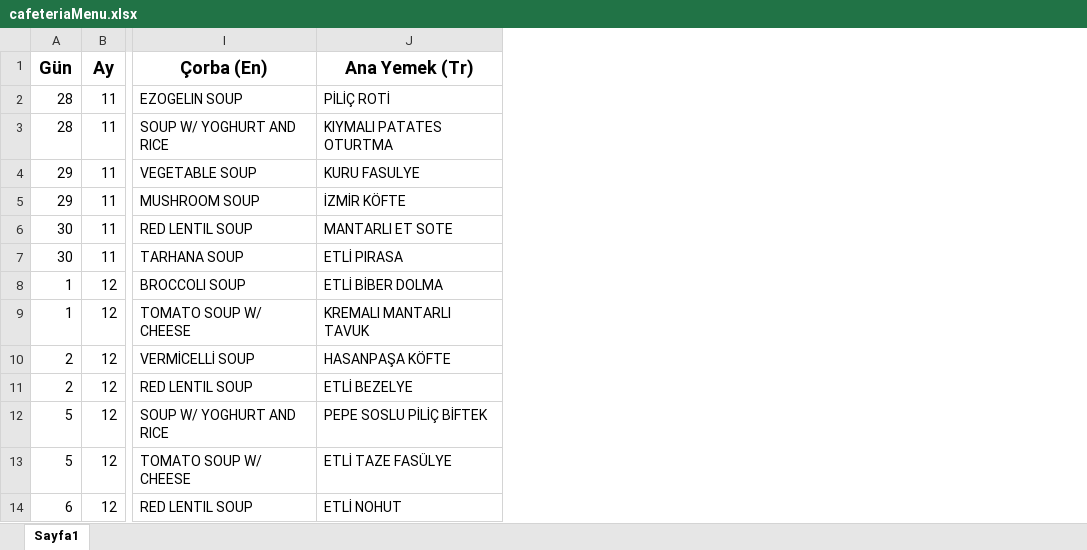
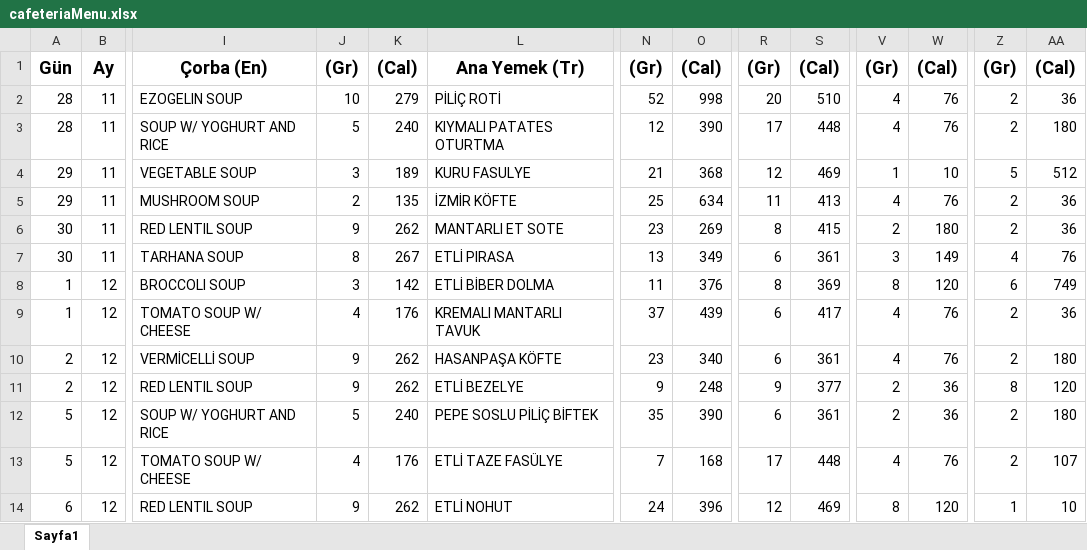
Before and after one commit to borakrc/metumobile2, an Excel workbook: Cafeteria/cafeteriaMenu.xlsx, sheet Sayfa1, drawn as a sheet; only a part is shown, gaps mark what is left out; values as stored, in another font and other column widths than the file's, no borders; charts and pictures not drawn; the diff names each change by its address in the sheet, - before the commit and + after, or states it on an @@ line.

Commit message:
cafeteriaMenu content update using excel.

```diff
--- a/Cafeteria/cafeteriaMenu.xlsx (sheet Sayfa1)
+++ b/Cafeteria/cafeteriaMenu.xlsx (sheet Sayfa1)
+column J, rows 1-14: (Gr) | 10 | 5 | 3 | 2 | 9 | 8 | 3 | 4 | 9 | 9 | 5 | 4 | 9
+column K, rows 1-14: (Cal) | 279 | 240 | 189 | 135 | 262 | 267 | 142 | 176 | 262 | 262 | 240 | 176 | 262
+column N, rows 1-14: (Gr) | 52 | 12 | 21 | 25 | 23 | 13 | 11 | 37 | 23 | 9 | 35 | 7 | 24
+column O, rows 1-14: (Cal) | 998 | 390 | 368 | 634 | 269 | 349 | 376 | 439 | 340 | 248 | 390 | 168 | 396
+column R, rows 1-14: (Gr) | 20 | 17 | 12 | 11 | 8 | 6 | 8 | 6 | 6 | 9 | 6 | 17 | 12
+column S, rows 1-14: (Cal) | 510 | 448 | 469 | 413 | 415 | 361 | 369 | 417 | 361 | 377 | 361 | 448 | 469
+column V, rows 1-14: (Gr) | 4 | 4 | 1 | 4 | 2 | 3 | 8 | 4 | 4 | 2 | 2 | 4 | 8
+column W, rows 1-14: (Cal) | 76 | 76 | 10 | 76 | 180 | 149 | 120 | 76 | 76 | 36 | 36 | 76 | 120
+column Z, rows 1-14: (Gr) | 2 | 2 | 5 | 2 | 2 | 4 | 6 | 2 | 2 | 8 | 2 | 2 | 1
+column AA, rows 1-14: (Cal) | 36 | 180 | 512 | 36 | 36 | 76 | 749 | 36 | 180 | 120 | 180 | 107 | 10
```
Also changed, not shown: charts or pictures.
